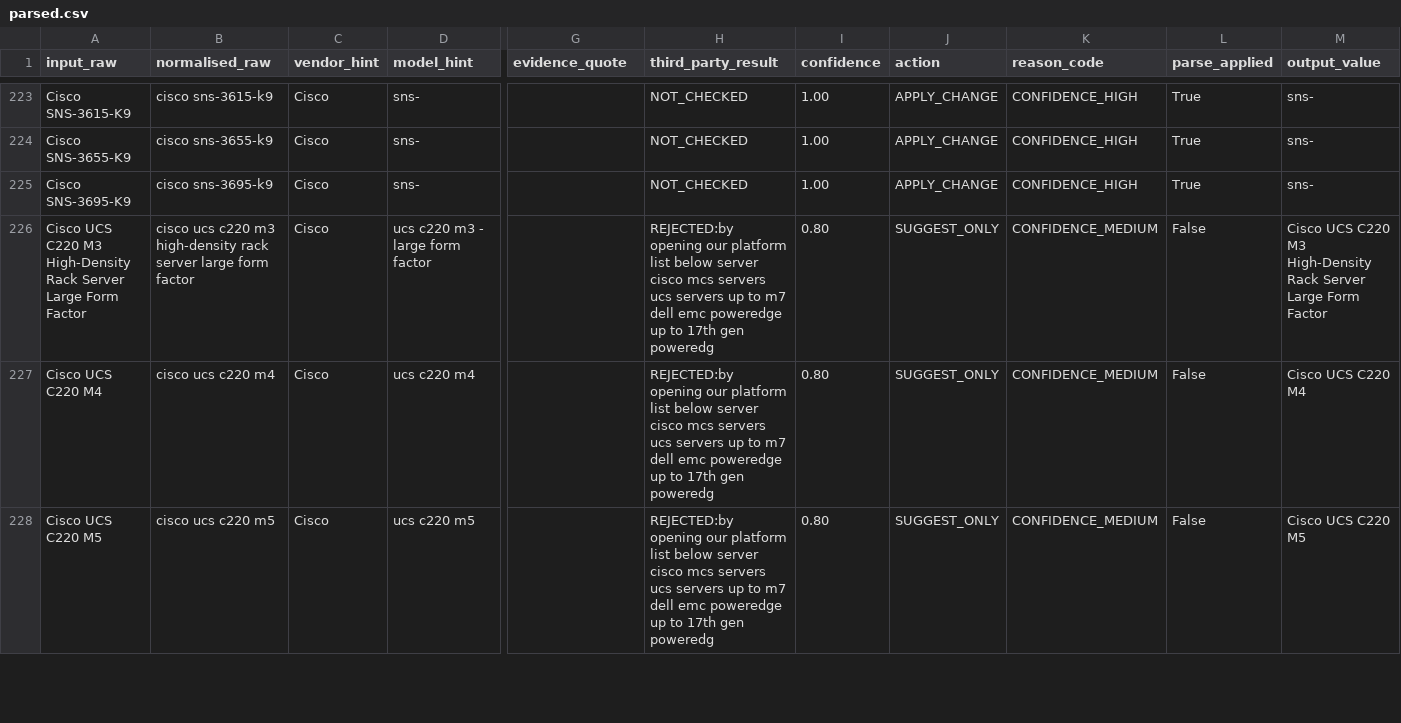
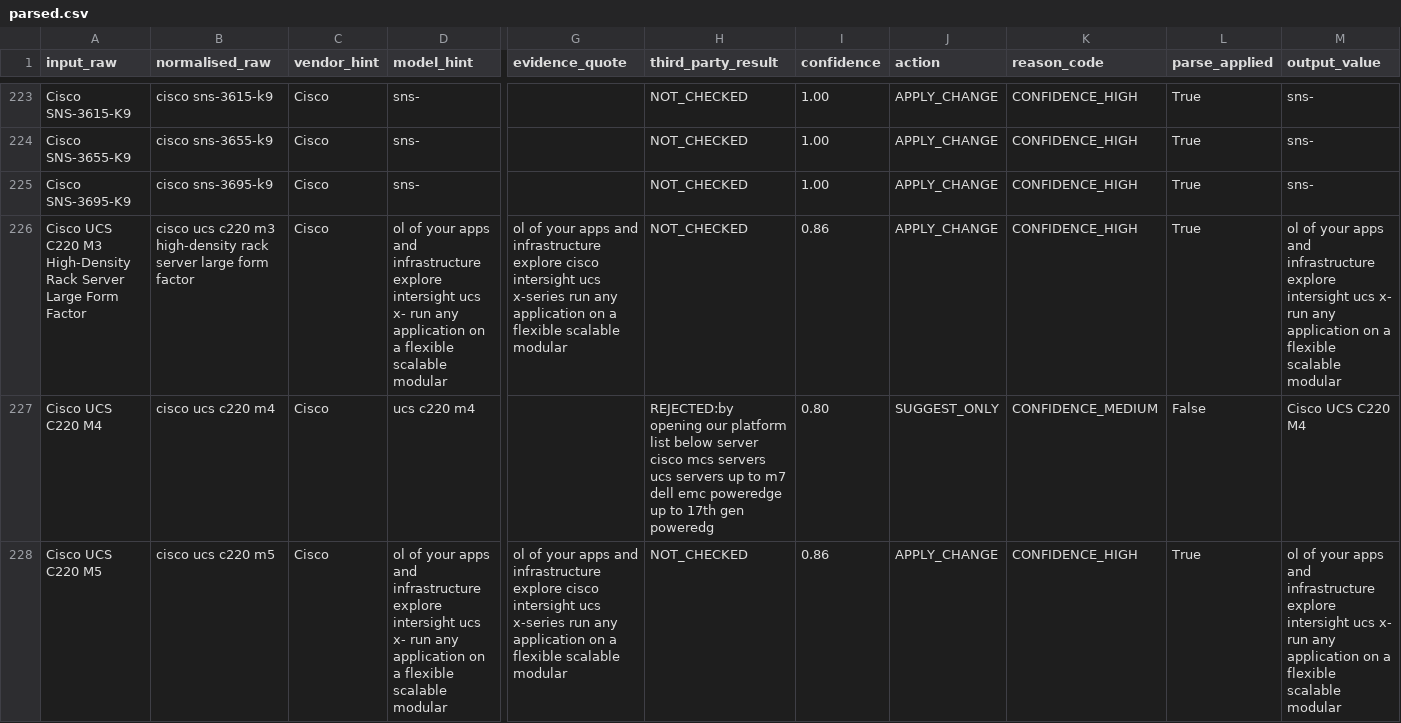
Before and after one commit to PeteDavenport/NEW_EOL_Enrichment, a CSV file: data/output/parsed.csv, drawn as a sheet; only a part is shown, gaps mark what is left out; the diff covers the shown part only; the diff names each change by its address in the sheet, - before the commit and + after, or states it on an @@ line.

```diff
--- a/data/output/parsed.csv
+++ b/data/output/parsed.csv
-D226 (model_hint): ucs c220 m3 - large form factor
+D226 (model_hint): ol of your apps and infrastructure explore intersight ucs x- run any application on a flexible scalable modular
-G226 (evidence_quote): (empty)
+G226 (evidence_quote): ol of your apps and infrastructure explore cisco intersight ucs x-series run any application on a flexible scalable modular
-H226 (third_party_result): REJECTED:by opening our platform list below server cisco mcs servers ucs servers up to m7 dell emc poweredge up to 17th gen poweredg
+H226 (third_party_result): NOT_CHECKED
-I226 (confidence): 0.80
+I226 (confidence): 0.86
-J226 (action): SUGGEST_ONLY
+J226 (action): APPLY_CHANGE
-K226 (reason_code): CONFIDENCE_MEDIUM
+K226 (reason_code): CONFIDENCE_HIGH
-L226 (parse_applied): False
+L226 (parse_applied): True
-M226 (output_value): Cisco UCS C220 M3 High-Density Rack Server Large Form Factor
+M226 (output_value): ol of your apps and infrastructure explore intersight ucs x- run any application on a flexible scalable modular
-D228 (model_hint): ucs c220 m5
+D228 (model_hint): ol of your apps and infrastructure explore intersight ucs x- run any application on a flexible scalable modular
-G228 (evidence_quote): (empty)
+G228 (evidence_quote): ol of your apps and infrastructure explore cisco intersight ucs x-series run any application on a flexible scalable modular
-H228 (third_party_result): REJECTED:by opening our platform list below server cisco mcs servers ucs servers up to m7 dell emc poweredge up to 17th gen poweredg
+H228 (third_party_result): NOT_CHECKED
-I228 (confidence): 0.80
+I228 (confidence): 0.86
-J228 (action): SUGGEST_ONLY
+J228 (action): APPLY_CHANGE
-K228 (reason_code): CONFIDENCE_MEDIUM
+K228 (reason_code): CONFIDENCE_HIGH
-L228 (parse_applied): False
+L228 (parse_applied): True
-M228 (output_value): Cisco UCS C220 M5
+M228 (output_value): ol of your apps and infrastructure explore intersight ucs x- run any application on a flexible scalable modular
```
Also changed, not shown: 76 edited cells elsewhere in this file, 6 other files.
